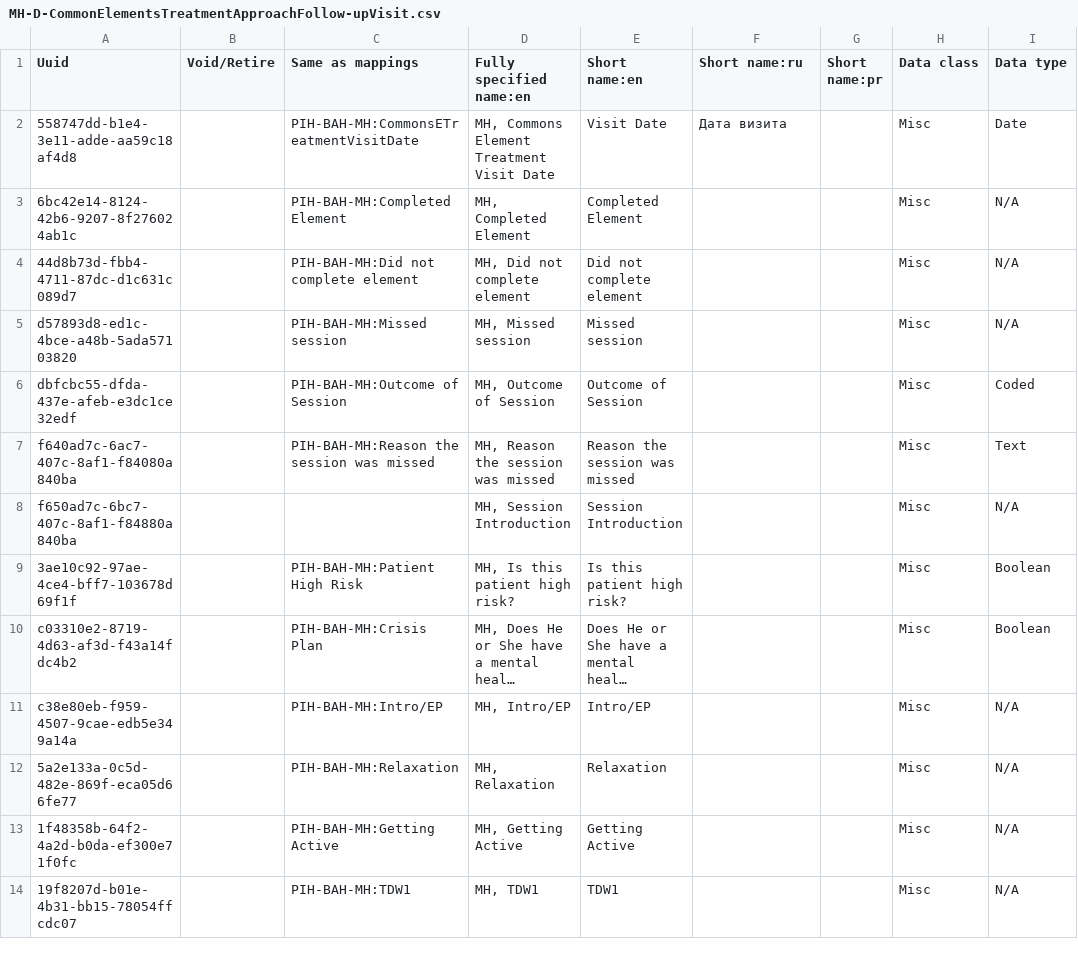
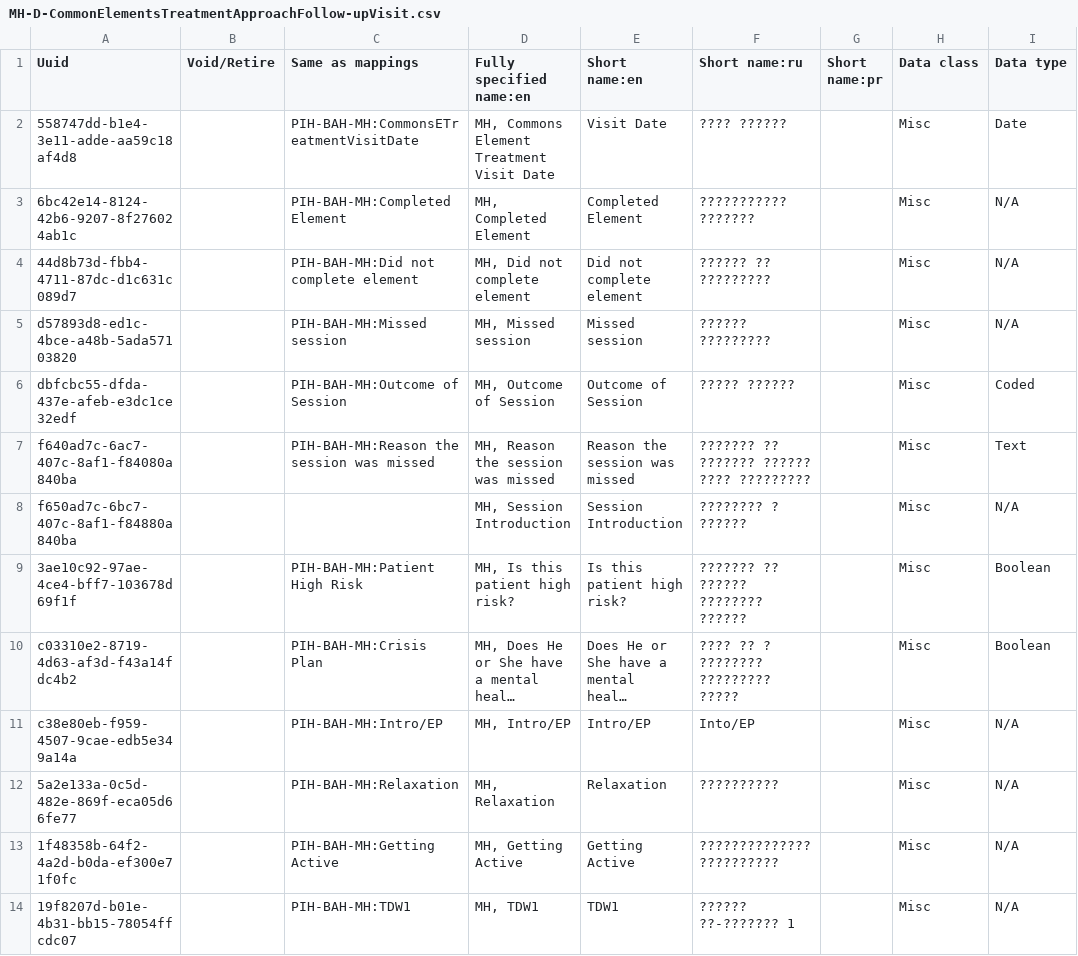
Before and after one commit to endtb/pih-mental-health, a CSV file: forms/MH-D-CommonElementsTreatmentApproachFollow-upVisit.csv, drawn as a sheet; only a part is shown; long unchanged cells end in …; the diff covers the shown part only; the diff names each change by its address in the sheet, - before the commit and + after, or states it on an @@ line.

Commit message:
Adding aditional translation

```diff
--- a/forms/MH-D-CommonElementsTreatmentApproachFollow-upVisit.csv
+++ b/forms/MH-D-CommonElementsTreatmentApproachFollow-upVisit.csv
-F2 (Short name:ru): Дата визита
+F2 (Short name:ru): ???? ??????
-F3 (Short name:ru): (empty)
+F3 (Short name:ru): ??????????? ???????
-F4 (Short name:ru): (empty)
+F4 (Short name:ru): ?????? ?? ?????????
-F5 (Short name:ru): (empty)
+F5 (Short name:ru): ?????? ?????????
-F6 (Short name:ru): (empty)
+F6 (Short name:ru): ????? ??????
-F7 (Short name:ru): (empty)
+F7 (Short name:ru): ??????? ?? ??????? ?????? ???? ?????????
-F8 (Short name:ru): (empty)
+F8 (Short name:ru): ???????? ? ??????
-F9 (Short name:ru): (empty)
+F9 (Short name:ru): ??????? ?? ?????? ???????? ??????
-F10 (Short name:ru): (empty)
+F10 (Short name:ru): ???? ?? ? ???????? ????????? ?????
-F11 (Short name:ru): (empty)
+F11 (Short name:ru): Into/EP
-F12 (Short name:ru): (empty)
+F12 (Short name:ru): ??????????
-F13 (Short name:ru): (empty)
+F13 (Short name:ru): ?????????????? ??????????
-F14 (Short name:ru): (empty)
+F14 (Short name:ru): ?????? ??-??????? 1
```
Also changed, not shown: 13 edited cells elsewhere in this file, forms/MH-A-baselineConcepts.csv, forms/MH-B-MentalHealthVisitForm.csv, 1 other file.
